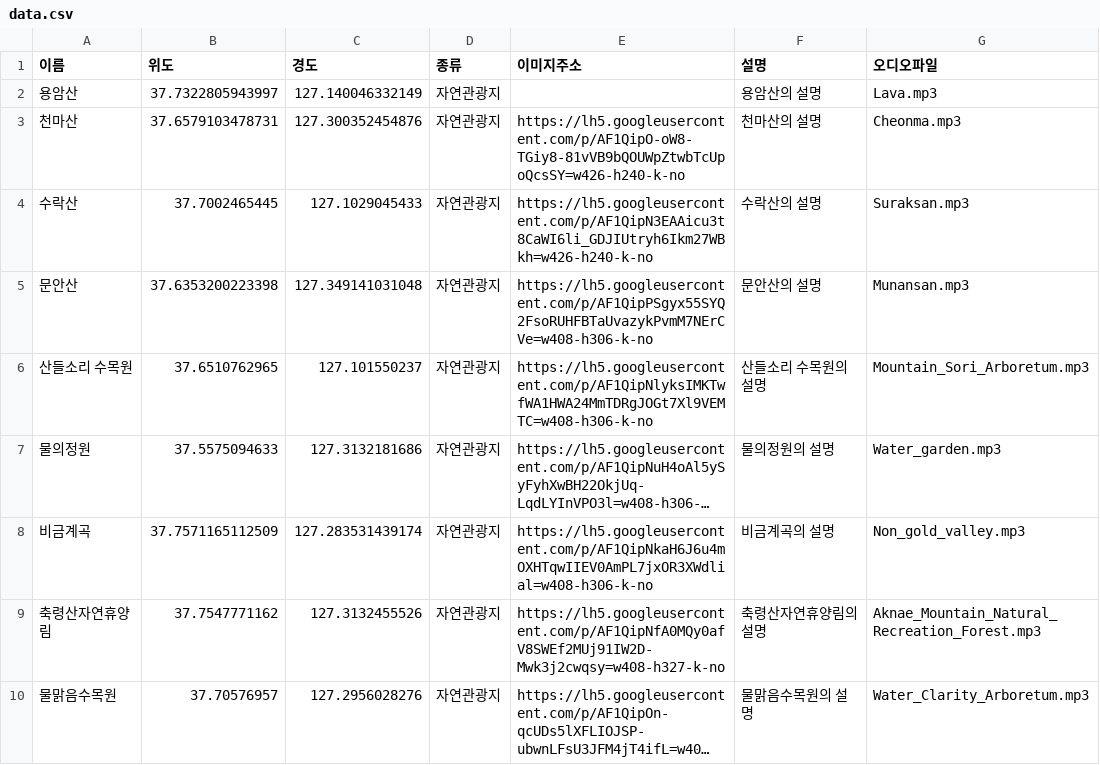
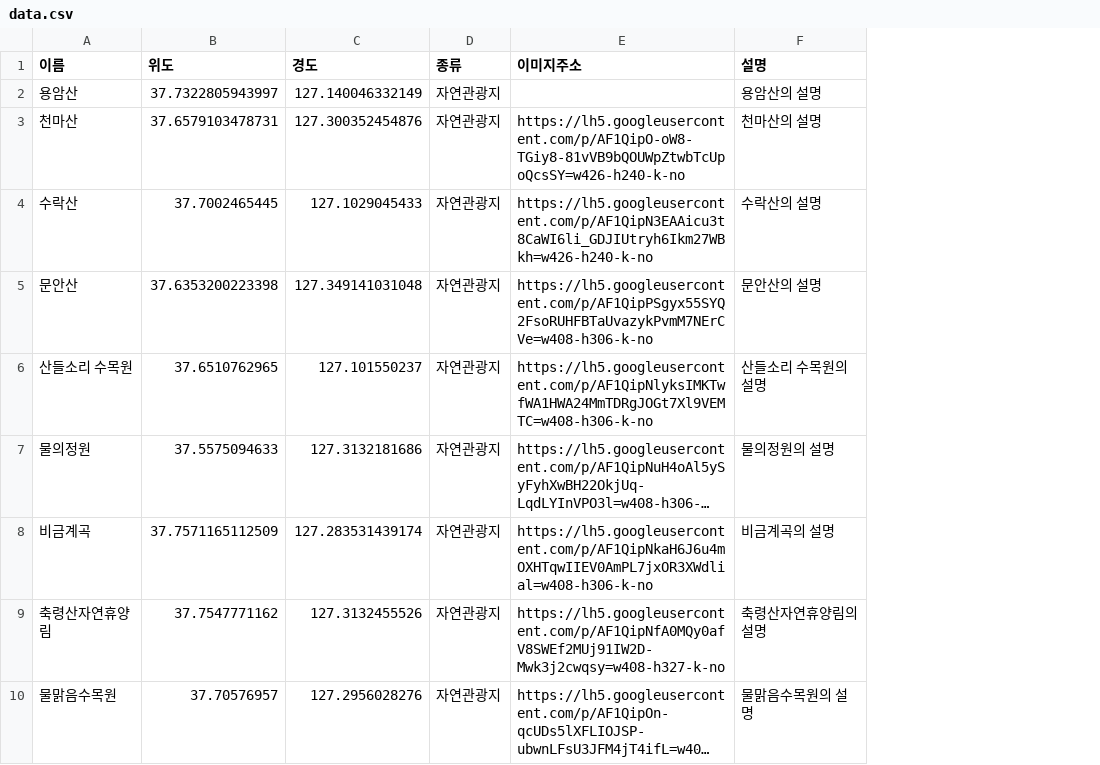
Before and after one commit to anyoungjin20040106/lendmark, a CSV file: data.csv, drawn as a sheet; only a part is shown; long unchanged cells end in …; the diff names each change by its address in the sheet, - before the commit and + after, or states it on an @@ line.

```diff
--- a/data.csv
+++ b/data.csv
-column G (오디오파일), rows 2-10: Lava.mp3 | Cheonma.mp3 | Suraksan.mp3 | Munansan.mp3 | Mountain_Sori_Arboretum.mp3 | Water_garden.mp3 | Non_gold_valley.mp3 | Aknae_Mountain_Natural_Recreation_Forest.mp3 | Water_Clarity_Arboretum.mp3
```
Also changed, not shown: 39 other files.
